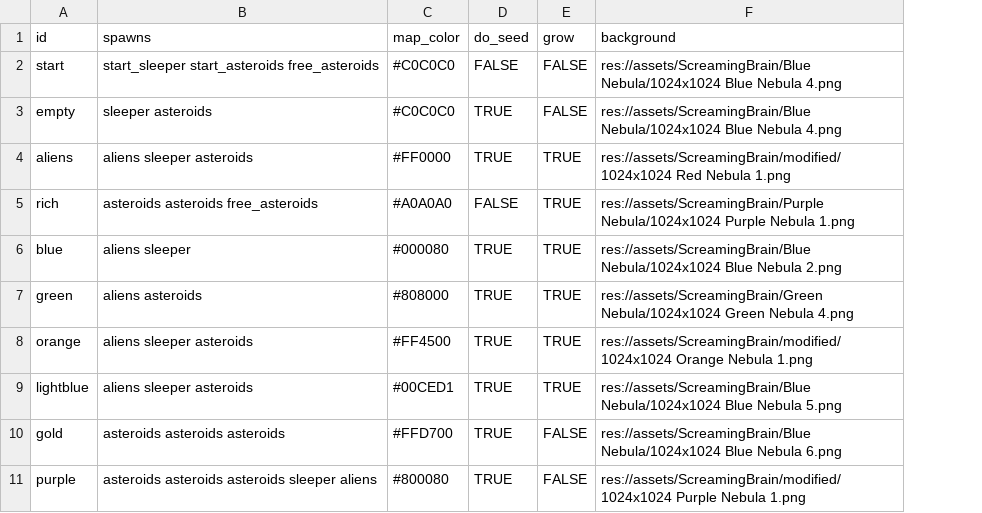
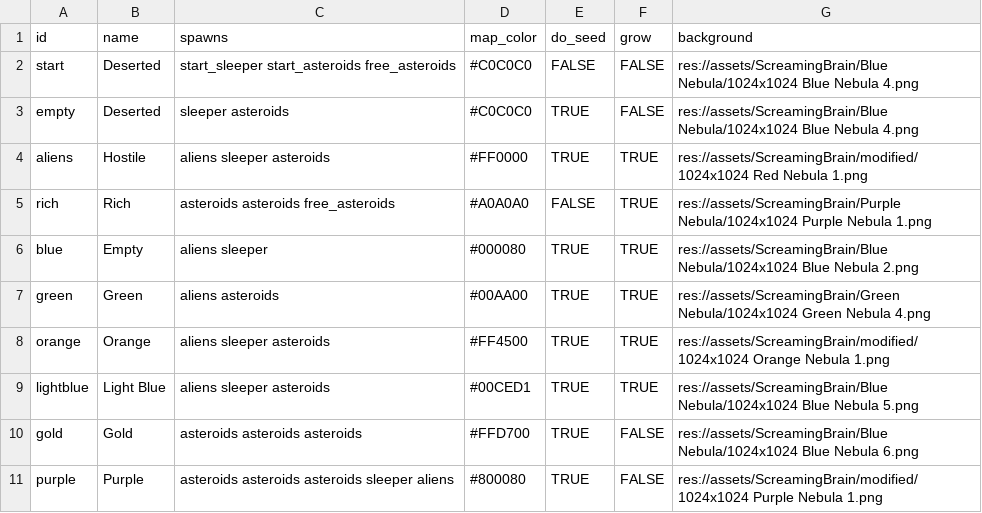
Before and after one commit to EamonnMR/SurviveSpace, a CSV file: data/biomes.csv, drawn as a sheet; addresses are those after the commit; the diff names each change by its address in the sheet, - before the commit and + after, or states it on an @@ line.

```diff
--- a/data/biomes.csv
+++ b/data/biomes.csv
+column B (name), rows 2-11: Deserted | Deserted | Hostile | Rich | Empty | Green | Orange | Light Blue | Gold | Purple
-D7 (map_color): #808000
+D7 (map_color): #00AA00
```
Also changed, not shown: data/items.csv, 8 other files.
